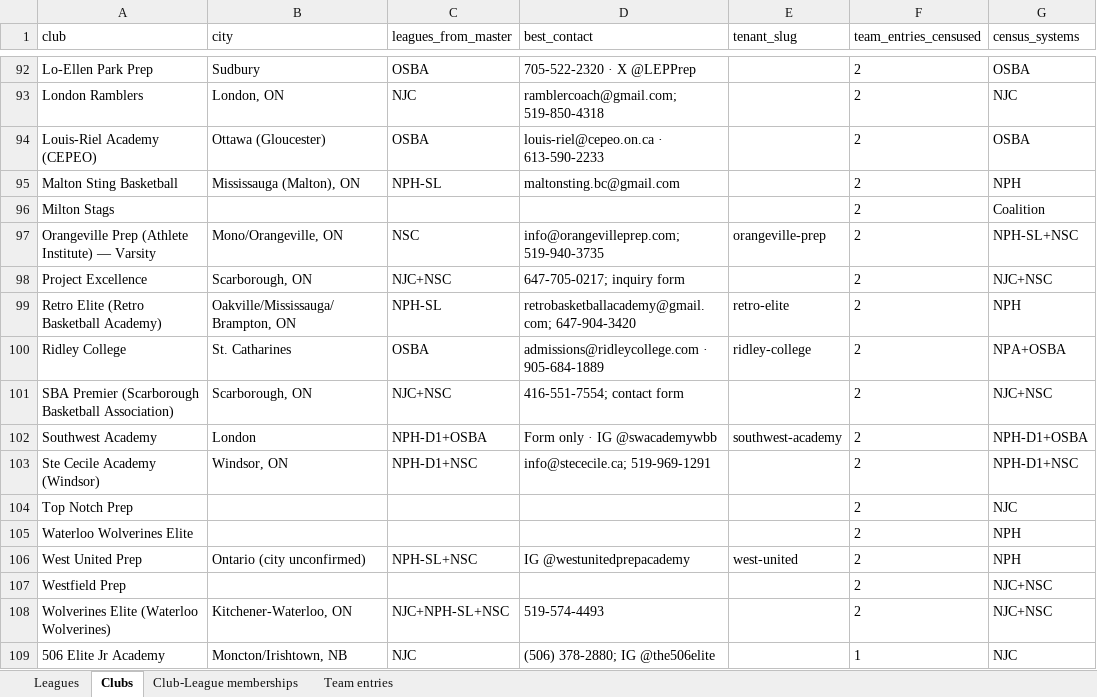
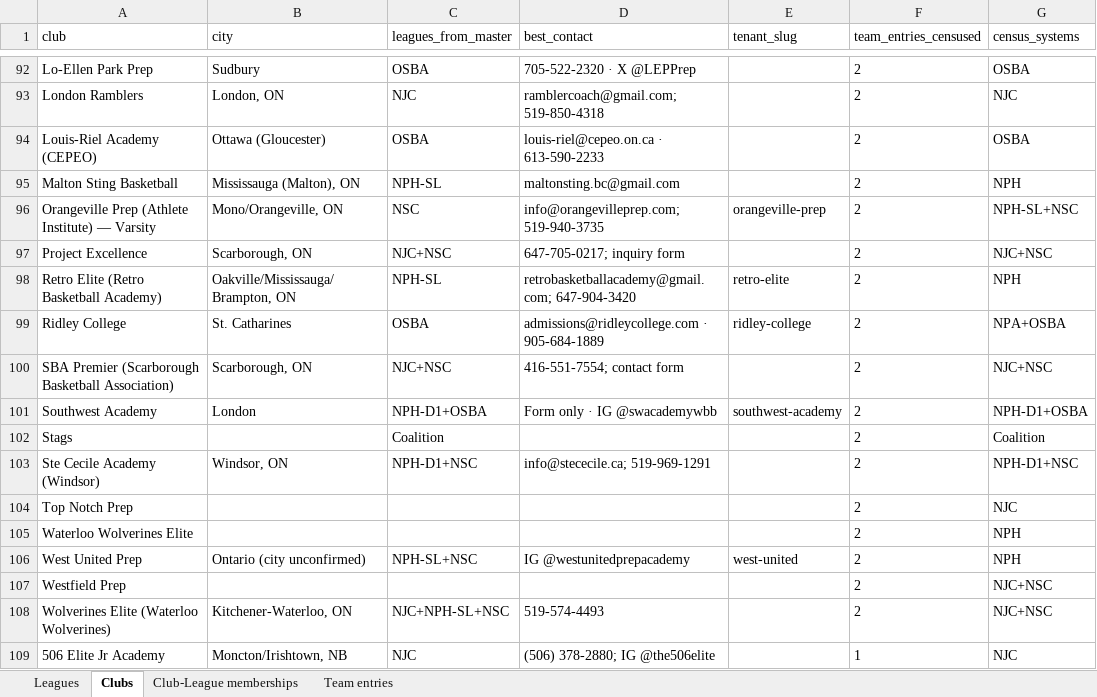
Before and after one commit to ziakhan/sportshub, an Excel workbook: docs/research/sheets/ontario-basketball-research-2026-07.xlsx, sheet Clubs, drawn as a sheet; only a part is shown, gaps mark what is left out; values as stored, in another font and other column widths than the file's, no borders; removed rows and columns are numbered as before the commit, all else as after; the diff covers the shown part only; the diff names each change by its address in the sheet, - before the commit and + after, or states it on an @@ line.

Commit message:
docs(research): sheet dedupe aliases (SBA/East York/Stags/Etobicoke); keep generator script alongside sheets

```diff
--- a/docs/research/sheets/ontario-basketball-research-2026-07.xlsx (sheet Clubs)
+++ b/docs/research/sheets/ontario-basketball-research-2026-07.xlsx (sheet Clubs)
-row 96: Milton Stags |  |  |  |  | 2 | Coalition
+row 102: Stags |  | Coalition |  |  | 2 | Coalition
```
Also changed, not shown: 3 added rows and 7 removed rows elsewhere in this sheet, 2 other files.
